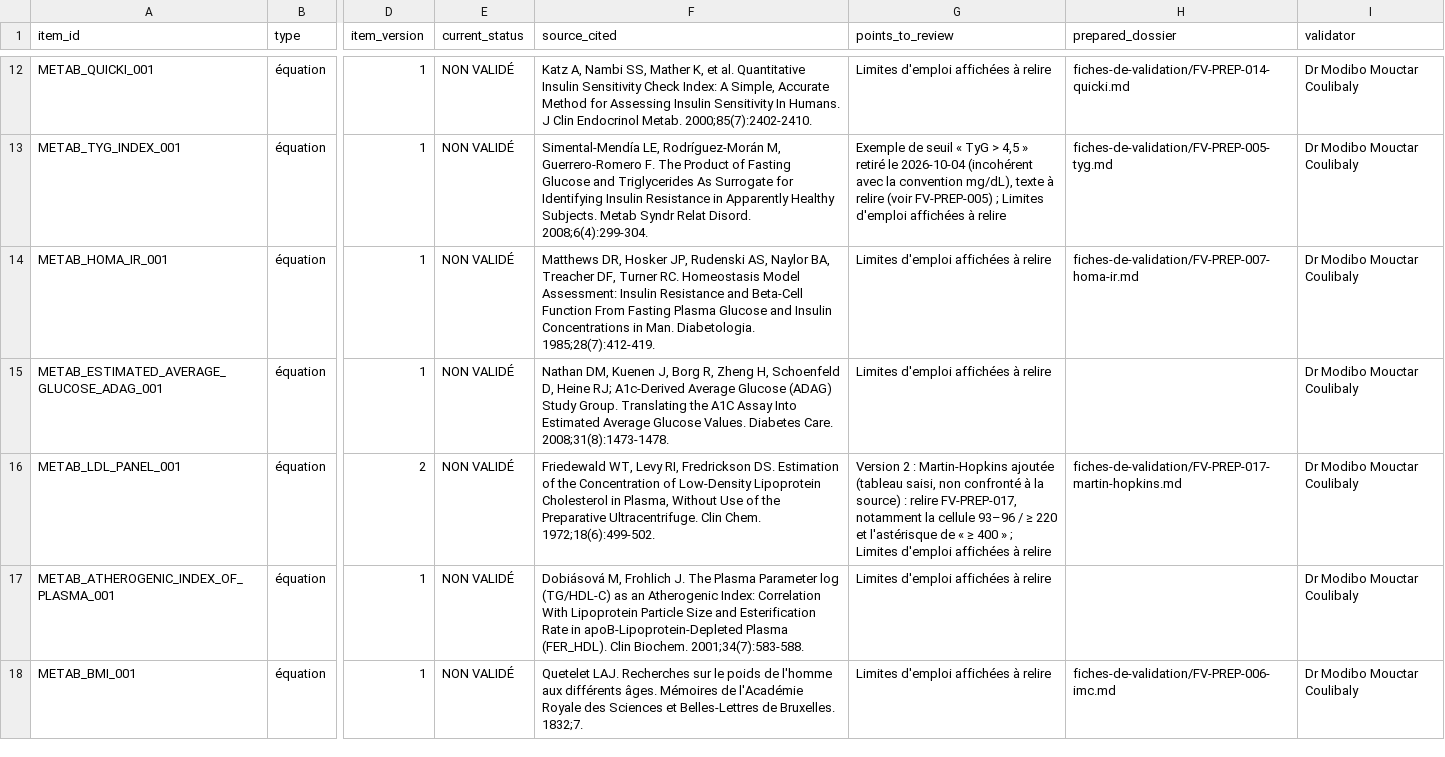
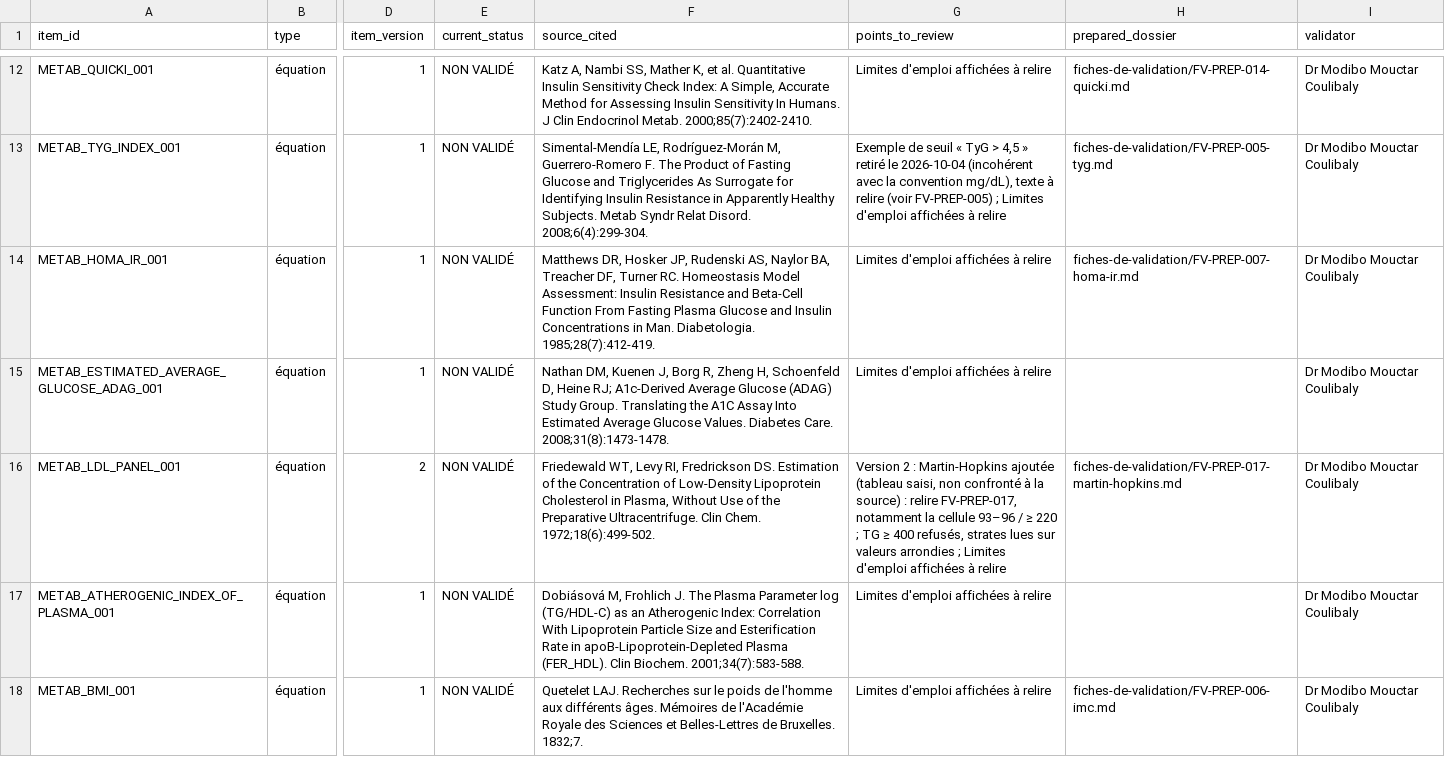
Before and after one commit to Modibo/biosigma, a CSV file: docs/biosigma-lab/registre-validation.csv, drawn as a sheet; only a part is shown, gaps mark what is left out; the diff names each change by its address in the sheet, - before the commit and + after, or states it on an @@ line.

Commit message:
fix(lipides): Martin-Hopkins refusé à TG ≥ 400 mg/dL, strates sur valeurs arrondies ; release 1.20.1

```diff
--- a/docs/biosigma-lab/registre-validation.csv
+++ b/docs/biosigma-lab/registre-validation.csv
-G16 (points_to_review): …≥ 220 et l'astérisque de « ≥ 400 » ; Limites…
+G16 (points_to_review): …≥ 220 ; TG ≥ 400 refusés, strates lues sur valeurs arrondies ; Limites…
```
Also changed, not shown: 13 other files.
